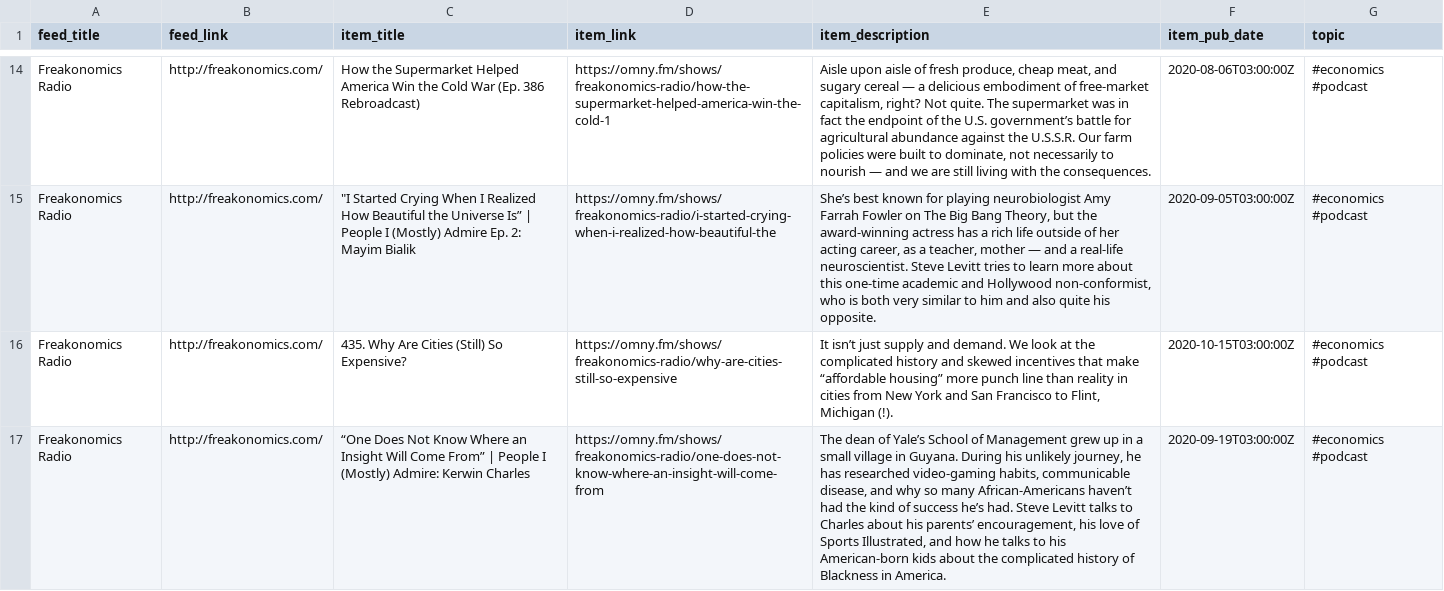
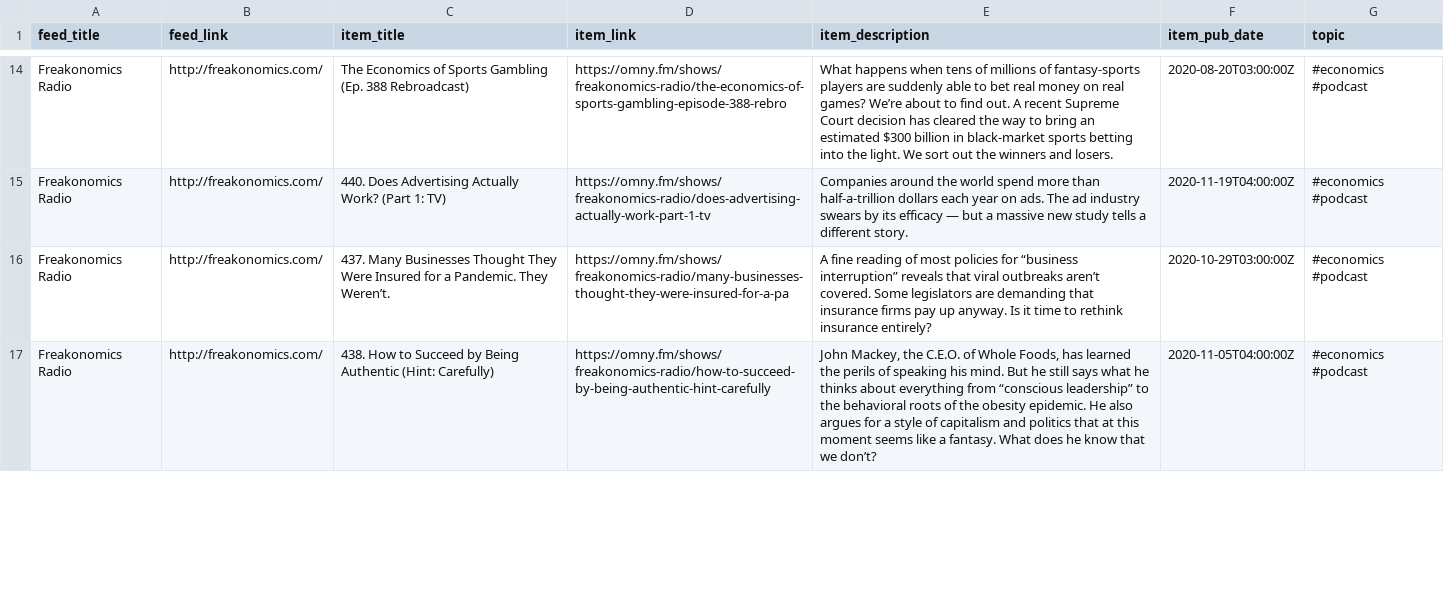
Before and after one commit to bryanwhiting/dsnews, a CSV file: output/random_articles.csv, drawn as a sheet; only a part is shown, gaps mark what is left out; the diff covers the shown part only; the diff names each change by its address in the sheet, - before the commit and + after, or states it on an @@ line.

```diff
--- a/output/random_articles.csv
+++ b/output/random_articles.csv
-C14 (item_title): How the Supermarket Helped America Win the Cold War (Ep. 386 Rebroadcast)
+C14 (item_title): The Economics of Sports Gambling (Ep. 388 Rebroadcast)
-D14 (item_link): https://omny.fm/shows/freakonomics-radio/how-the-supermarket-helped-america-win-the-cold-1
+D14 (item_link): https://omny.fm/shows/freakonomics-radio/the-economics-of-sports-gambling-episode-388-rebro
-E14 (item_description): Aisle upon aisle of fresh produce, cheap meat, and sugary cereal — a delicious embodiment of free-market capitalism, right? Not quite. The supermarket was in fact the endpoint of the U.S. government’s battle for agricultural abundance against the U.S.S.R. Our farm policies were built to dominate, not necessarily to nourish — and we are still living with the consequences.
+E14 (item_description): What happens when tens of millions of fantasy-sports players are suddenly able to bet real money on real games? We’re about to find out. A recent Supreme Court decision has cleared the way to bring an estimated $300 billion in black-market sports betting into the light. We sort out the winners and losers.
-F14 (item_pub_date): 2020-08-06T03:00:00Z
+F14 (item_pub_date): 2020-08-20T03:00:00Z
-C15 (item_title): "I Started Crying When I Realized How Beautiful the Universe Is” | People I (Mostly) Admire Ep. 2: Mayim Bialik
+C15 (item_title): 440. Does Advertising Actually Work? (Part 1: TV)
-D15 (item_link): https://omny.fm/shows/freakonomics-radio/i-started-crying-when-i-realized-how-beautiful-the
+D15 (item_link): https://omny.fm/shows/freakonomics-radio/does-advertising-actually-work-part-1-tv
-E15 (item_description): She’s best known for playing neurobiologist Amy Farrah Fowler on The Big Bang Theory, but the award-winning actress has a rich life outside of her acting career, as a teacher, mother — and a real-life neuroscientist. Steve Levitt tries to learn more about this one-time academic and Hollywood non-conformist, who is both very similar to him and also quite his opposite.
+E15 (item_description): Companies around the world spend more than half-a-trillion dollars each year on ads. The ad industry swears by its efficacy — but a massive new study tells a different story.
-F15 (item_pub_date): 2020-09-05T03:00:00Z
+F15 (item_pub_date): 2020-11-19T04:00:00Z
-C16 (item_title): 435. Why Are Cities (Still) So Expensive?
+C16 (item_title): 437. Many Businesses Thought They Were Insured for a Pandemic. They Weren’t.
-D16 (item_link): https://omny.fm/shows/freakonomics-radio/why-are-cities-still-so-expensive
+D16 (item_link): https://omny.fm/shows/freakonomics-radio/many-businesses-thought-they-were-insured-for-a-pa
-E16 (item_description): It isn’t just supply and demand. We look at the complicated history and skewed incentives that make “affordable housing” more punch line than reality in cities from New York and San Francisco to Flint, Michigan (!).
+E16 (item_description): A fine reading of most policies for “business interruption” reveals that viral outbreaks aren’t covered. Some legislators are demanding that insurance firms pay up anyway. Is it time to rethink insurance entirely?
-F16 (item_pub_date): 2020-10-15T03:00:00Z
+F16 (item_pub_date): 2020-10-29T03:00:00Z
-C17 (item_title): “One Does Not Know Where an Insight Will Come From” | People I (Mostly) Admire: Kerwin Charles
+C17 (item_title): 438. How to Succeed by Being Authentic (Hint: Carefully)
-D17 (item_link): https://omny.fm/shows/freakonomics-radio/one-does-not-know-where-an-insight-will-come-from
+D17 (item_link): https://omny.fm/shows/freakonomics-radio/how-to-succeed-by-being-authentic-hint-carefully
-E17 (item_description): The dean of Yale’s School of Management grew up in a small village in Guyana. During his unlikely journey, he has researched video-gaming habits, communicable disease, and why so many African-Americans haven’t had the kind of success he’s had. Steve Levitt talks to Charles about his parents’ encouragement, his love of Sports Illustrated, and how he talks to his American-born kids about the complicated history of Blackness in America.
+E17 (item_description): John Mackey, the C.E.O. of Whole Foods, has learned the perils of speaking his mind. But he still says what he thinks about everything from “conscious leadership” to the behavioral roots of the obesity epidemic. He also argues for a style of capitalism and politics that at this moment seems like a fantasy. What does he know that we don’t?
-F17 (item_pub_date): 2020-09-19T03:00:00Z
+F17 (item_pub_date): 2020-11-05T04:00:00Z
```
Also changed, not shown: 10 added rows, 10 removed rows and 35 edited cells elsewhere in this file, 2 other files.
